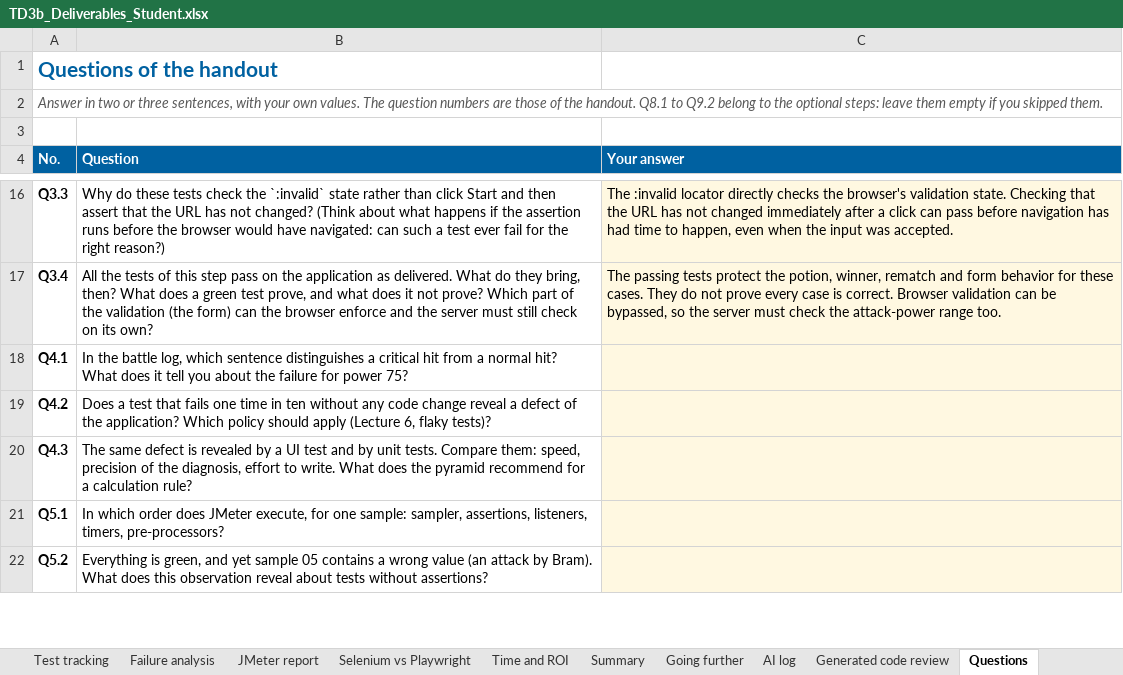
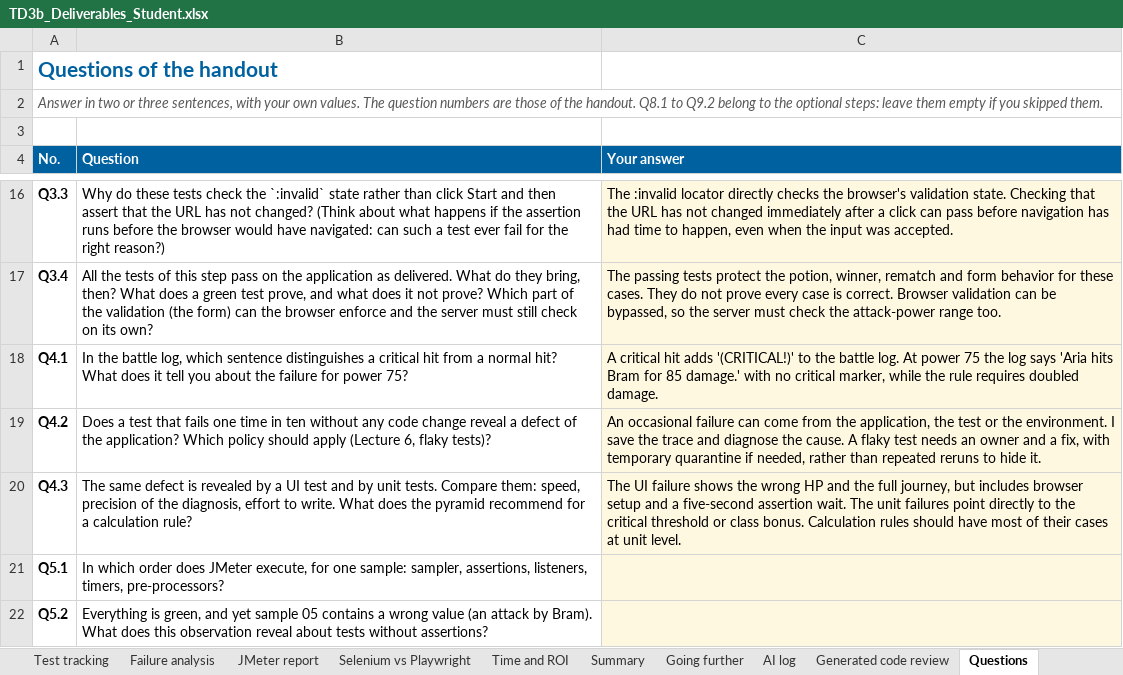
Before and after one commit to petitlang/TestAutomation, an Excel workbook: TD3b_Deliverables_Student.xlsx, sheet Questions, drawn as a sheet; only a part is shown, gaps mark what is left out; values as stored, in another font and other column widths than the file's, no borders; the diff names each change by its address in the sheet, - before the commit and + after, or states it on an @@ line.

Commit message:
Record the full suite and analyse both UI failures

```diff
--- a/TD3b_Deliverables_Student.xlsx (sheet Questions)
+++ b/TD3b_Deliverables_Student.xlsx (sheet Questions)
-C18 (Your answer): (empty)
+C18 (Your answer): A critical hit adds '(CRITICAL!)' to the battle log. At power 75 the log says 'Aria hits Bram for 85 damage.' with no critical marker, while the rule requires doubled damage.
-C19 (Your answer): (empty)
+C19 (Your answer): An occasional failure can come from the application, the test or the environment. I save the trace and diagnose the cause. A flaky test needs an owner and a fix, with temporary quarantine if needed, rather than repeated reruns to hide it.
-C20 (Your answer): (empty)
+C20 (Your answer): The UI failure shows the wrong HP and the full journey, but includes browser setup and a five-second assertion wait. The unit failures point directly to the critical threshold or class bonus. Calculation rules should have most of their cases at unit level.
```
Also changed, not shown: sheet Failure analysis, sheet Test tracking, sheet Time and ROI, 1 other file.
